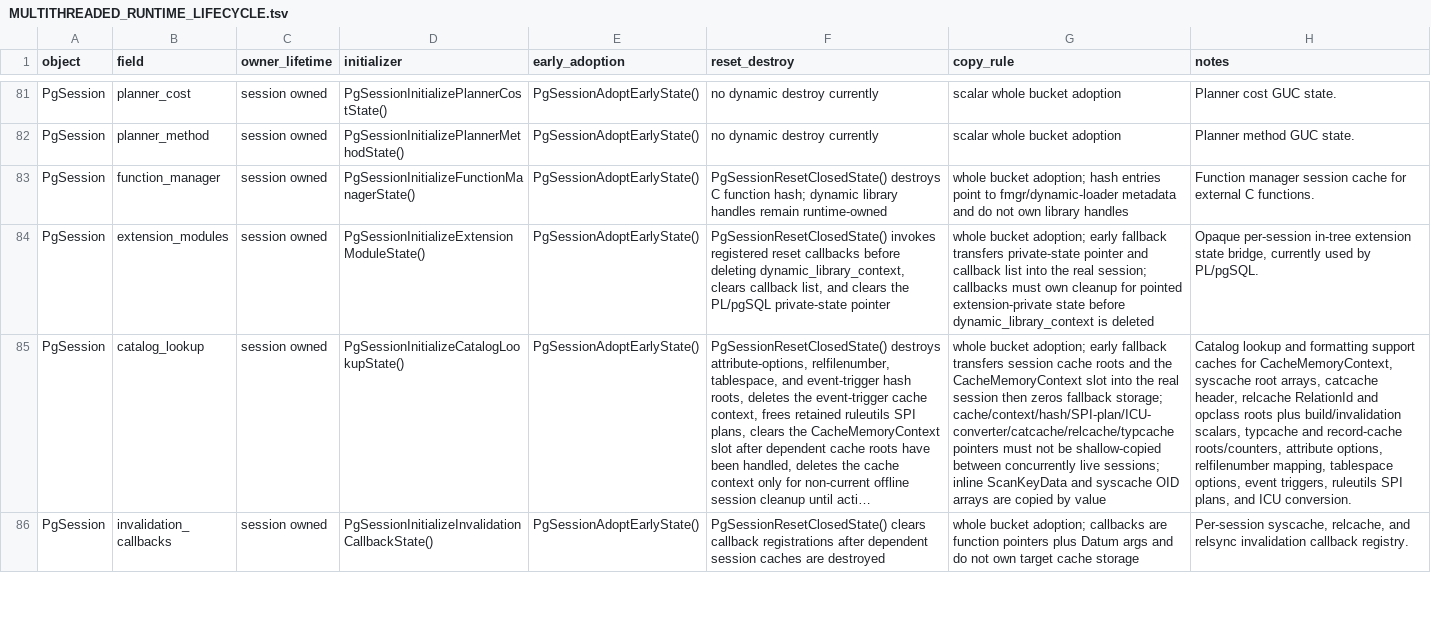
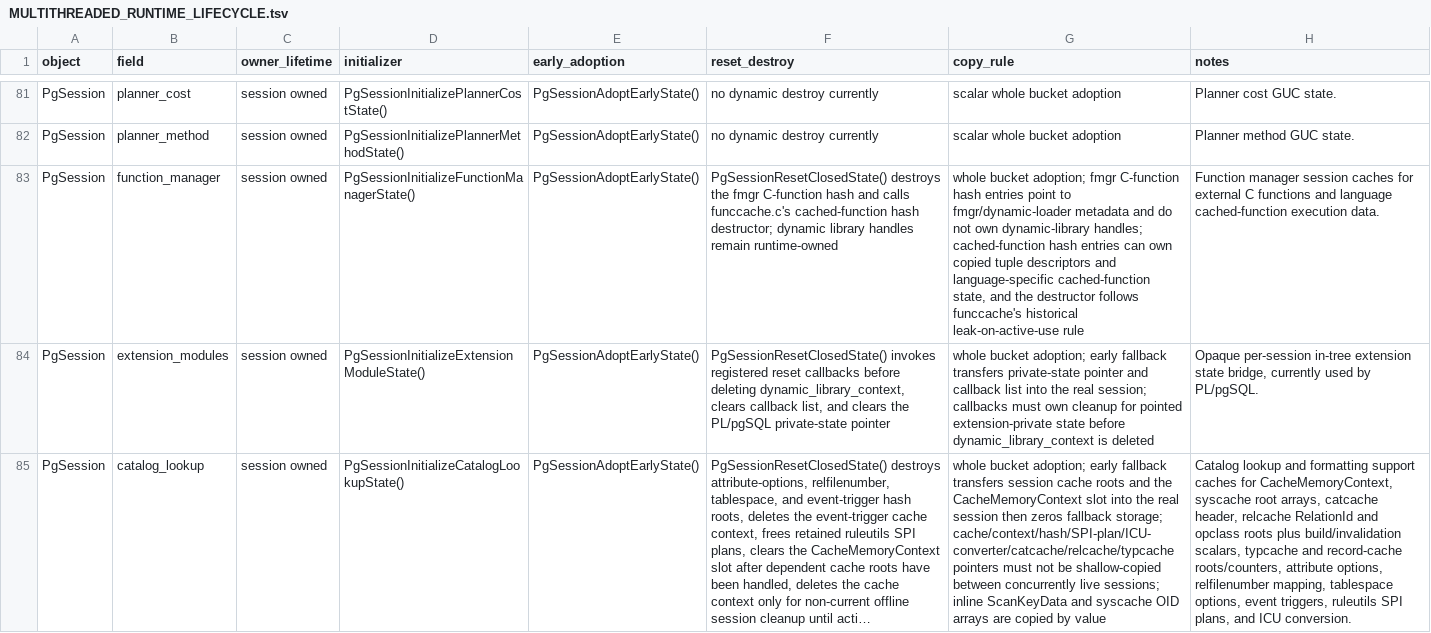
Before and after one commit to gburd/postgres, a TSV file: MULTITHREADED_RUNTIME_LIFECYCLE.tsv, drawn as a sheet; only a part is shown, gaps mark what is left out; the shorter side is filled out with more unchanged rows; long unchanged cells end in …; the diff names each change by its address in the sheet, - before the commit and + after, or states it on an @@ line.

```diff
--- a/MULTITHREADED_RUNTIME_LIFECYCLE.tsv
+++ b/MULTITHREADED_RUNTIME_LIFECYCLE.tsv
-F83 (reset_destroy): PgSessionResetClosedState() destroys C function hash; dynamic library…
+F83 (reset_destroy): PgSessionResetClosedState() destroys the fmgr C-function hash and calls funccache.c's cached-function hash destructor; dynamic library…
-G83 (copy_rule): …bucket adoption; hash entries point to fmgr/dynamic-loader metadata and do not own library handles
+G83 (copy_rule): …bucket adoption; fmgr C-function hash entries point to fmgr/dynamic-loader metadata and do not own dynamic-library handles; cached-function hash entries can own copied tuple descriptors and language-specific cached-function state, and the destructor follows funccache's historical leak-on-active-use rule
-H83 (notes): …manager session cache for external C functions.
+H83 (notes): …manager session caches for external C functions and language cached-function execution data.
```
Also changed, not shown: MULTITHREADED_RUNTIME_OWNERS.tsv, 10 other files.
